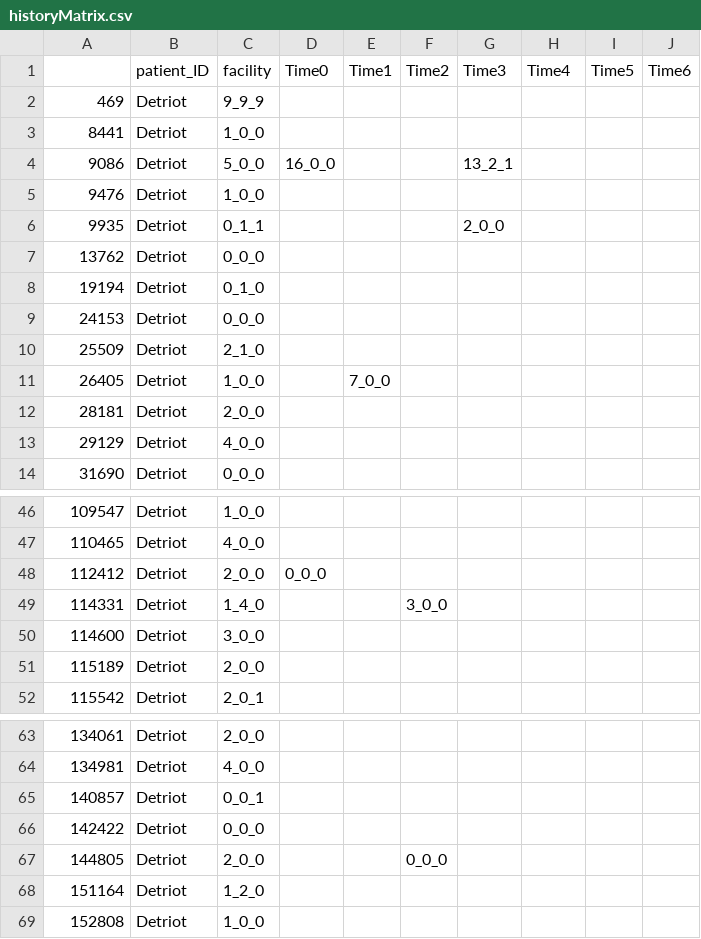
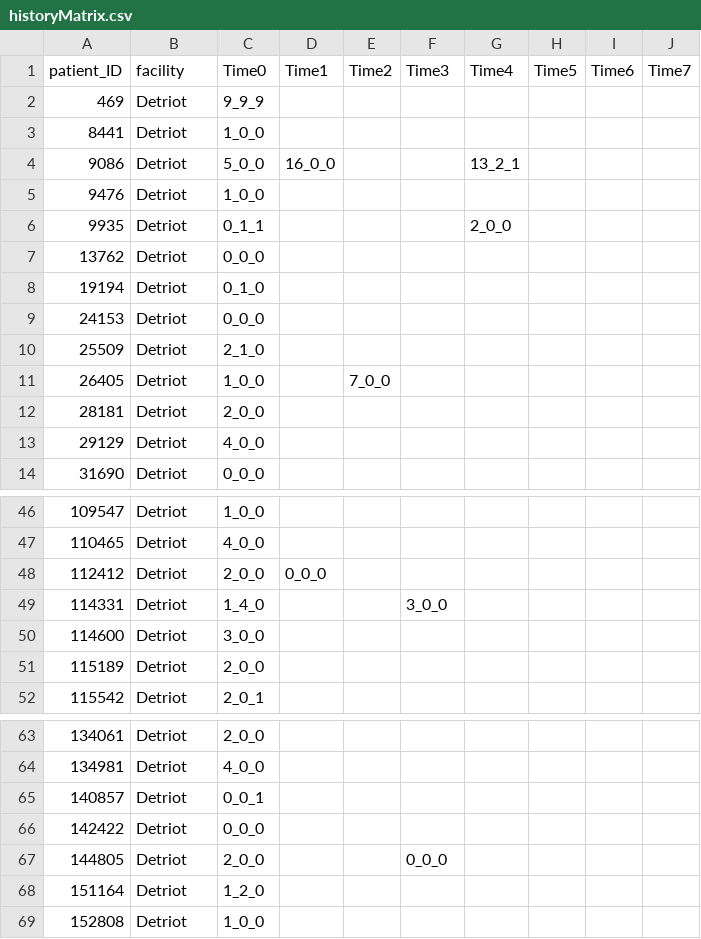
Before and after one commit to salman-/Colonoscopy, a CSV file: Code/datasets/historyMatrix.csv, drawn as a sheet; only a part is shown, gaps mark what is left out; removed rows and columns are numbered as before the commit, all else as after; the diff names each change by its address in the sheet, - before the commit and + after, or states it on an @@ line.

```diff
--- a/Code/datasets/historyMatrix.csv
+++ b/Code/datasets/historyMatrix.csv
-column E (Time1), row 11: 7_0_0
+column J (Time7), empty
-A1: (empty)
+A1: patient_ID
-B1: patient_ID
+B1: facility
-C1: facility
+C1: Time0
-D1: Time0
+D1: Time1
-F4 (Time3): 13_2_1
+F4 (Time3): (empty)
-G4 (Time4): (empty)
+G4 (Time4): 13_2_1
-F6 (Time3): 2_0_0
+F6 (Time3): (empty)
-G6 (Time4): (empty)
+G6 (Time4): 2_0_0
-E11 (Time2): (empty)
+E11 (Time2): 7_0_0
-E49 (Time2): 3_0_0
+E49 (Time2): (empty)
-F49 (Time3): (empty)
+F49 (Time3): 3_0_0
-E67 (Time2): 0_0_0
+E67 (Time2): (empty)
-F67 (Time3): (empty)
+F67 (Time3): 0_0_0
```
Also changed, not shown: 1 other file.
